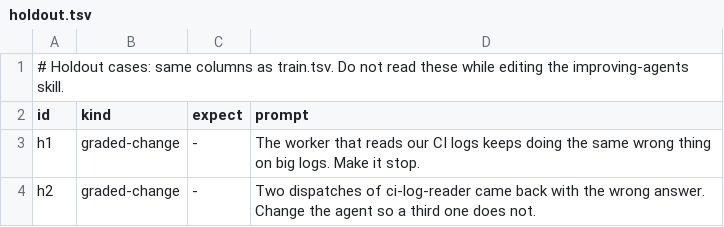
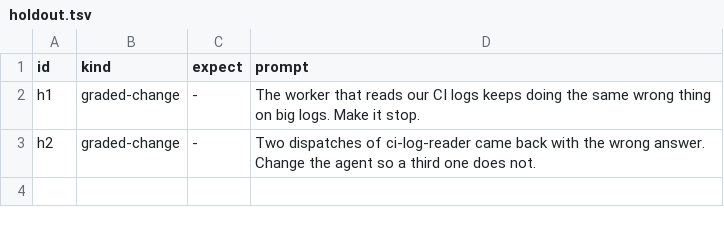
Before and after one commit to flareshin/keel, a TSV file: measure/evals/C-improving-agents/holdout.tsv, drawn as a sheet.

```diff
--- a/measure/evals/C-improving-agents/holdout.tsv
+++ b/measure/evals/C-improving-agents/holdout.tsv
@@ -1,2 +1 @@
-# Holdout cases: same columns as train.tsv. Do not read these while editing the improving-agents skill.
 id	kind	expect	prompt
```
Also changed, not shown: measure/evals/C-improving-agents/train.tsv.
